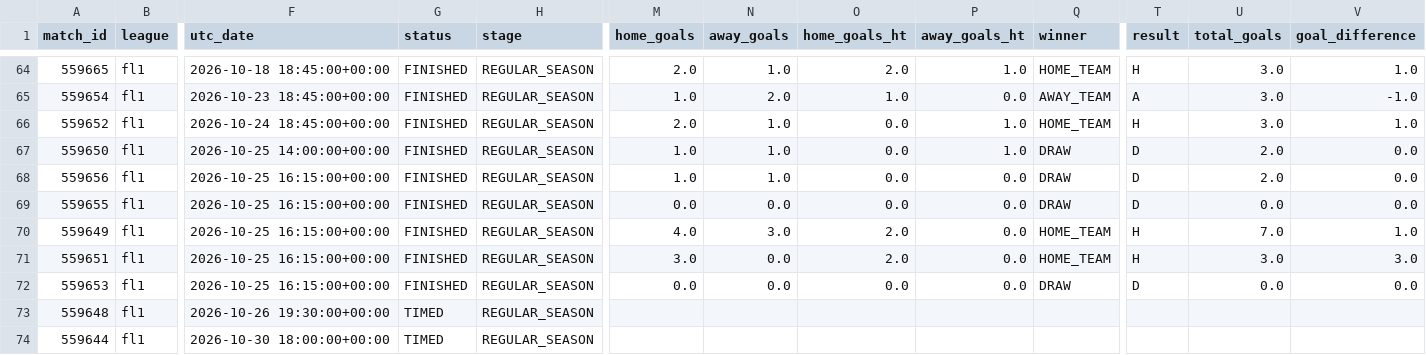
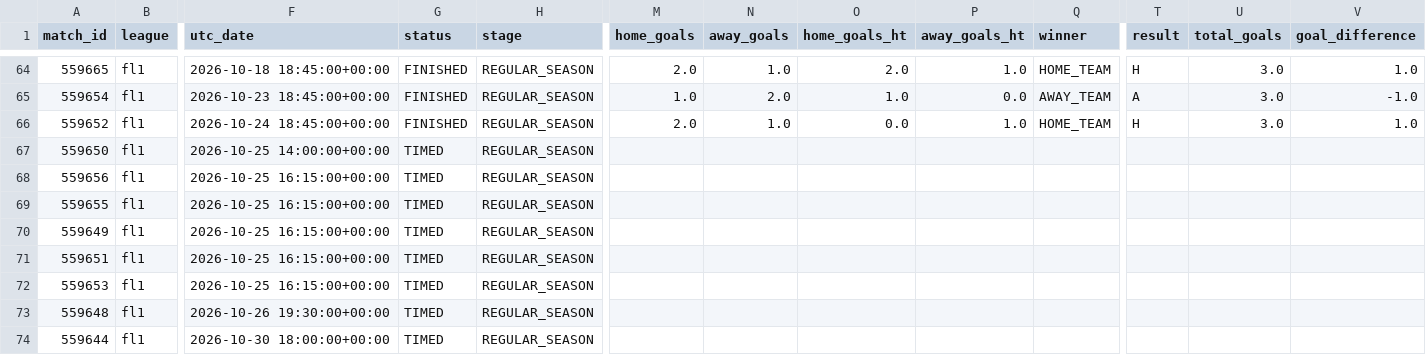
Before and after one commit to JuanAndresHS/pitchiq, a CSV file: data/processed/fl1_matches_2026.csv, drawn as a sheet; only a part is shown, gaps mark what is left out; the diff names each change by its address in the sheet, - before the commit and + after, or states it on an @@ line.

```diff
--- a/data/processed/fl1_matches_2026.csv
+++ b/data/processed/fl1_matches_2026.csv
-G67:G72 (status): FINISHED
+G67:G72 (status): TIMED
-M67:M68 (home_goals): 1.0
+M67:M68 (home_goals): (empty)
-N67:N68 (away_goals): 1.0
+N67:N68 (away_goals): (empty)
-O67:O69 (home_goals_ht): 0.0
+O67:O69 (home_goals_ht): (empty)
-P67 (away_goals_ht): 1.0
+P67 (away_goals_ht): (empty)
-Q67:Q69 (winner): DRAW
+Q67:Q69 (winner): (empty)
-T67:T69 (result): D
+T67:T69 (result): (empty)
-U67:U68 (total_goals): 2.0
+U67:U68 (total_goals): (empty)
-V67:V69 (goal_difference): 0.0
+V67:V69 (goal_difference): (empty)
-P68:P72 (away_goals_ht): 0.0
+P68:P72 (away_goals_ht): (empty)
-M69 (home_goals): 0.0
+M69 (home_goals): (empty)
-N69 (away_goals): 0.0
+N69 (away_goals): (empty)
-U69 (total_goals): 0.0
+U69 (total_goals): (empty)
-M70 (home_goals): 4.0
+M70 (home_goals): (empty)
-N70 (away_goals): 3.0
+N70 (away_goals): (empty)
-O70:O71 (home_goals_ht): 2.0
+O70:O71 (home_goals_ht): (empty)
-Q70:Q71 (winner): HOME_TEAM
+Q70:Q71 (winner): (empty)
-T70:T71 (result): H
+T70:T71 (result): (empty)
-U70 (total_goals): 7.0
+U70 (total_goals): (empty)
-V70 (goal_difference): 1.0
+V70 (goal_difference): (empty)
-M71 (home_goals): 3.0
+M71 (home_goals): (empty)
-N71:N72 (away_goals): 0.0
+N71:N72 (away_goals): (empty)
-U71 (total_goals): 3.0
+U71 (total_goals): (empty)
-V71 (goal_difference): 3.0
+V71 (goal_difference): (empty)
-M72 (home_goals): 0.0
+M72 (home_goals): (empty)
-O72 (home_goals_ht): 0.0
+O72 (home_goals_ht): (empty)
-Q72 (winner): DRAW
+Q72 (winner): (empty)
-T72 (result): D
+T72 (result): (empty)
-U72 (total_goals): 0.0
+U72 (total_goals): (empty)
-V72 (goal_difference): 0.0
+V72 (goal_difference): (empty)
```
Also changed, not shown: data/predictions/ded/upcoming_forecasts.csv, data/predictions/sa/upcoming_forecasts.csv, 26 other files.
